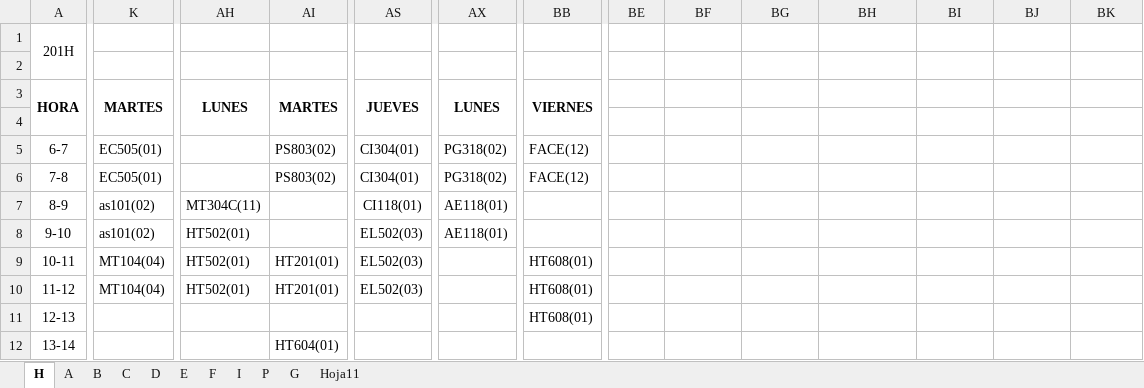
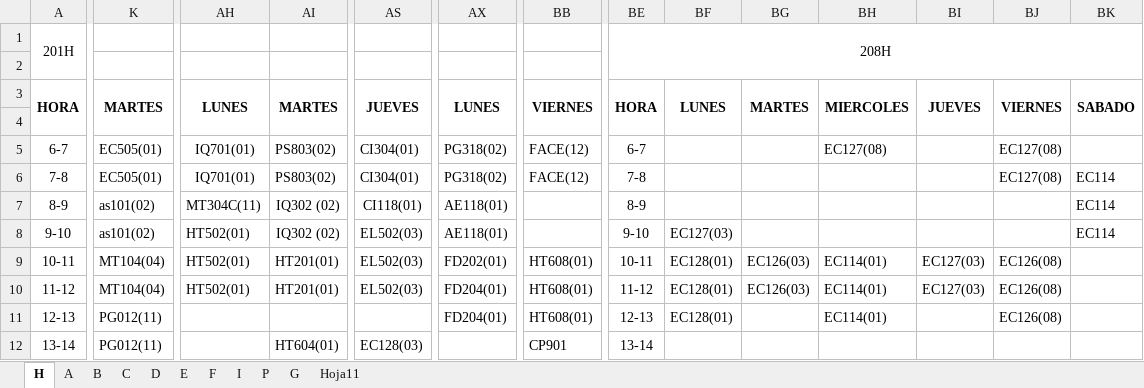
Before and after one commit to omairatapias/SALONES, an Excel workbook: horario_salones_PORSI.xlsx, sheet H, drawn as a sheet; only a part is shown, gaps mark what is left out; values as stored, in another font and other column widths than the file's, no borders; removed rows and columns are numbered as before the commit, all else as after; rows hold the shown columns only; the diff covers the shown part only; the diff names each change by its address in the sheet, - before the commit and + after, or states it on an @@ line.

```diff
--- a/horario_salones_PORSI.xlsx (sheet H)
+++ b/horario_salones_PORSI.xlsx (sheet H)
-BE1: (empty)
+BE1: 208H
+BE1:BK2 merged
-row 3: HORA | MARTES | LUNES | MARTES | JUEVES | LUNES | VIERNES
+row 3: HORA | MARTES | LUNES | MARTES | JUEVES | LUNES | VIERNES | HORA | LUNES | MARTES | MIERCOLES | JUEVES | VIERNES | SABADO
-AH5:AH6: (empty)
+AH5:AH6: IQ701(01)
-BE5: (empty)
+BE5: 6-7
-BH5: (empty)
+BH5: EC127(08)
-BJ5:BJ6: (empty)
+BJ5:BJ6: EC127(08)
-BE6: (empty)
+BE6: 7-8
-BK6:BK8: (empty)
+BK6:BK8: EC114
-AI7:AI8: (empty)
+AI7:AI8: IQ302 (02)
-BE7: (empty)
+BE7: 8-9
-BE8: (empty)
+BE8: 9-10
-BF8: (empty)
+BF8: EC127(03)
-AX9: (empty)
+AX9: FD202(01)
-BE9: (empty)
+BE9: 10-11
-BF9:BF11: (empty)
+BF9:BF11: EC128(01)
-BG9:BG10: (empty)
+BG9:BG10: EC126(03)
-BH9:BH11: (empty)
+BH9:BH11: EC114(01)
-BI9:BI10: (empty)
+BI9:BI10: EC127(03)
-BJ9:BJ11: (empty)
+BJ9:BJ11: EC126(08)
-AX10:AX11: (empty)
+AX10:AX11: FD204(01)
-BE10: (empty)
+BE10: 11-12
-K11:K12: (empty)
+K11:K12: PG012(11)
-BE11: (empty)
+BE11: 12-13
-AS12: (empty)
+AS12: EC128(03)
-BB12: (empty)
+BB12: CP901
-BE12: (empty)
+BE12: 13-14
```
Also changed, not shown: 131 edited cells and cell formats elsewhere in this sheet, sheet C, sheet D, sheet B, sheet F, sheet E, sheet A.
